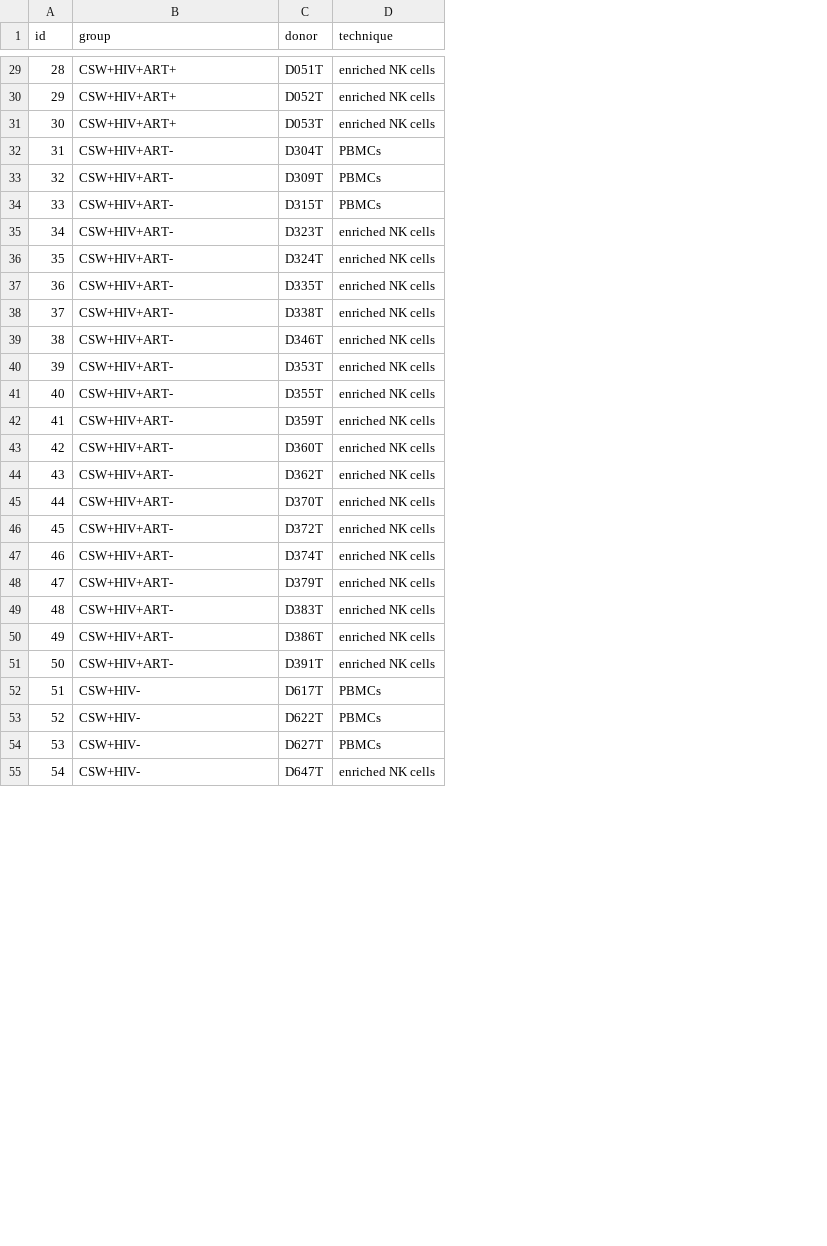
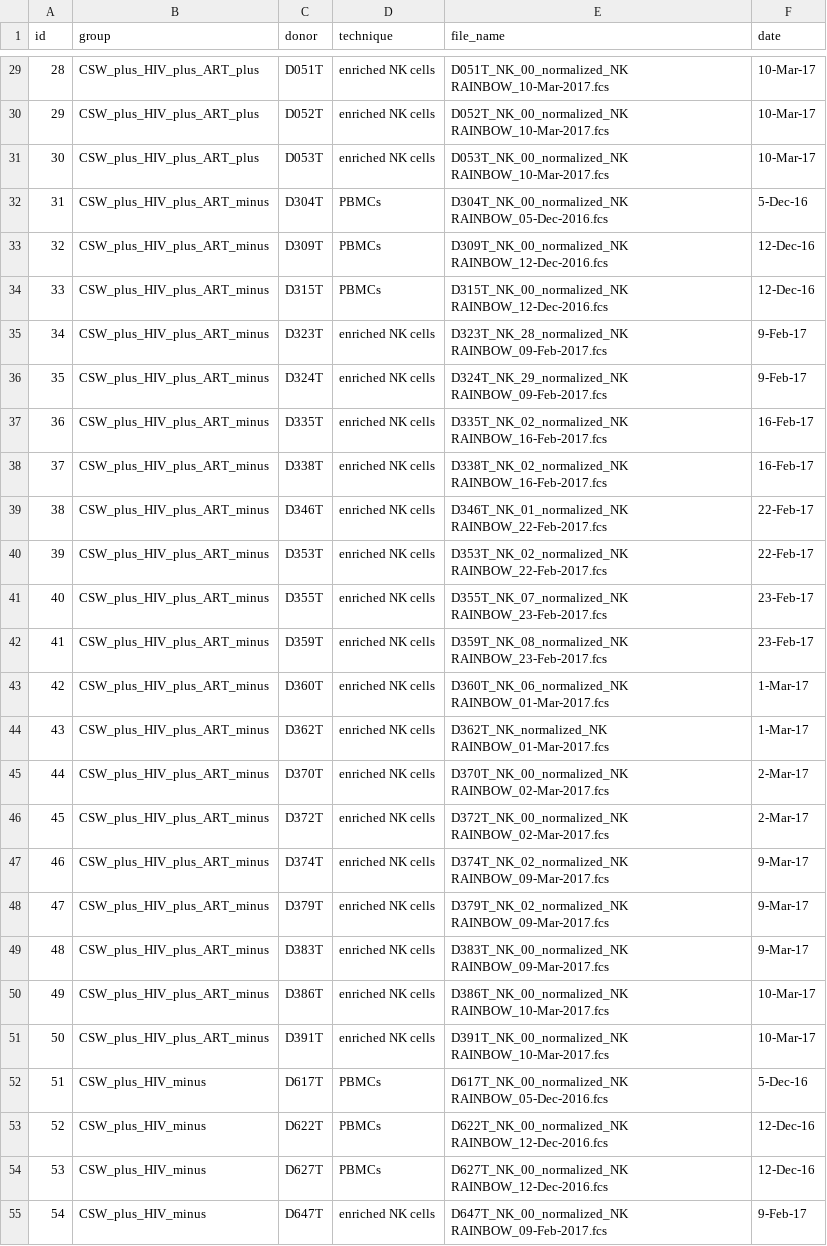
Before and after one commit to ChristofSeiler/CyTOF_PowerAnalysis, a CSV file: sample_table.csv, drawn as a sheet; only a part is shown, gaps mark what is left out; the diff covers the shown part only; the diff names each change by its address in the sheet, - before the commit and + after, or states it on an @@ line.

```diff
--- a/sample_table.csv
+++ b/sample_table.csv
+column E (file_name), rows 29-55: D051T_NK_00_normalized_NK RAINBOW_10-Mar-2017.fcs | D052T_NK_00_normalized_NK RAINBOW_10-Mar-2017.fcs | D053T_NK_00_normalized_NK RAINBOW_10-Mar-2017.fcs | D304T_NK_00_normalized_NK RAINBOW_05-Dec-2016.fcs | D309T_NK_00_normalized_NK RAINBOW_12-Dec-2016.fcs | D315T_NK_00_normalized_NK RAINBOW_12-Dec-2016.fcs | D323T_NK_28_normalized_NK RAINBOW_09-Feb-2017.fcs | D324T_NK_29_normalized_NK RAINBOW_09-Feb-2017.fcs | D335T_NK_02_normalized_NK RAINBOW_16-Feb-2017.fcs | D338T_NK_02_normalized_NK RAINBOW_16-Feb-2017.fcs | D346T_NK_01_normalized_NK RAINBOW_22-Feb-2017.fcs | D353T_NK_02_normalized_NK RAINBOW_22-Feb-2017.fcs | D355T_NK_07_normalized_NK RAINBOW_23-Feb-2017.fcs | D359T_NK_08_normalized_NK RAINBOW_23-Feb-2017.fcs | D360T_NK_06_normalized_NK RAINBOW_01-Mar-2017.fcs | D362T_NK_normalized_NK RAINBOW_01-Mar-2017.fcs | D370T_NK_00_normalized_NK RAINBOW_02-Mar-2017.fcs | D372T_NK_00_normalized_NK RAINBOW_02-Mar-2017.fcs | D374T_NK_02_normalized_NK RAINBOW_09-Mar-2017.fcs | D379T_NK_02_normalized_NK RAINBOW_09-Mar-2017.fcs | D383T_NK_00_normalized_NK RAINBOW_09-Mar-2017.fcs | D386T_NK_00_normalized_NK RAINBOW_10-Mar-2017.fcs | D391T_NK_00_normalized_NK RAINBOW_10-Mar-2017.fcs | D617T_NK_00_normalized_NK RAINBOW_05-Dec-2016.fcs | D622T_NK_00_normalized_NK RAINBOW_12-Dec-2016.fcs | D627T_NK_00_normalized_NK RAINBOW_12-Dec-2016.fcs | D647T_NK_00_normalized_NK RAINBOW_09-Feb-2017.fcs
+column F (date), rows 29-55: 10-Mar-17 | 10-Mar-17 | 10-Mar-17 | 5-Dec-16 | 12-Dec-16 | 12-Dec-16 | 9-Feb-17 | 9-Feb-17 | 16-Feb-17 | 16-Feb-17 | 22-Feb-17 | 22-Feb-17 | 23-Feb-17 | 23-Feb-17 | 1-Mar-17 | 1-Mar-17 | 2-Mar-17 | 2-Mar-17 | 9-Mar-17 | 9-Mar-17 | 9-Mar-17 | 10-Mar-17 | 10-Mar-17 | 5-Dec-16 | 12-Dec-16 | 12-Dec-16 | 9-Feb-17
-B29:B31 (group): CSW+HIV+ART+
+B29:B31 (group): CSW_plus_HIV_plus_ART_plus
-B32:B51 (group): CSW+HIV+ART-
+B32:B51 (group): CSW_plus_HIV_plus_ART_minus
-B52:B55 (group): CSW+HIV-
+B52:B55 (group): CSW_plus_HIV_minus
```
Also changed, not shown: 43 edited cells elsewhere in this file, 3 other files.
